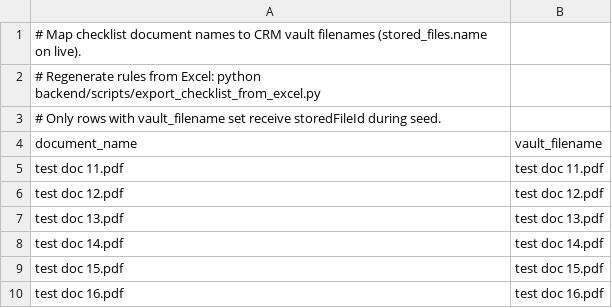
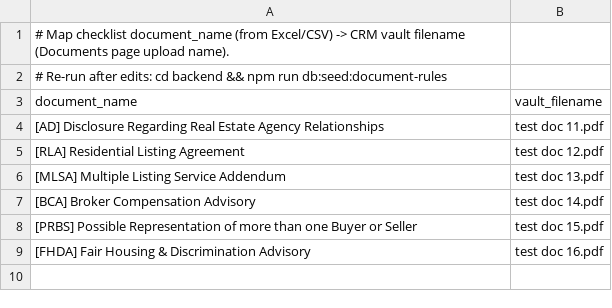
Before and after one commit to ServionSoft/Transact_Pro-, a CSV file: backend/seeds/vault-template-map.csv, drawn as a sheet.

```diff
--- a/backend/seeds/vault-template-map.csv
+++ b/backend/seeds/vault-template-map.csv
@@ -1,10 +1,9 @@
-# Map checklist document names to CRM vault filenames (stored_files.name on live).
-# Regenerate rules from Excel: python backend/scripts/export_checklist_from_excel.py
-# Only rows with vault_filename set receive storedFileId during seed.
+# Map checklist document_name (from Excel/CSV) -> CRM vault filename (Documents page upload name).
+# Re-run after edits: cd backend && npm run db:seed:document-rules
 document_name,vault_filename
-test doc 11.pdf,test doc 11.pdf
-test doc 12.pdf,test doc 12.pdf
-test doc 13.pdf,test doc 13.pdf
-test doc 14.pdf,test doc 14.pdf
-test doc 15.pdf,test doc 15.pdf
-test doc 16.pdf,test doc 16.pdf
+[AD] Disclosure Regarding Real Estate Agency Relationships,test doc 11.pdf
+[RLA] Residential Listing Agreement,test doc 12.pdf
+[MLSA] Multiple Listing Service Addendum,test doc 13.pdf
+[BCA] Broker Compensation Advisory,test doc 14.pdf
+[PRBS] Possible Representation of more than one Buyer or Seller,test doc 15.pdf
+[FHDA] Fair Housing & Discrimination Advisory,test doc 16.pdf
```
Also changed, not shown: 2 other files.
